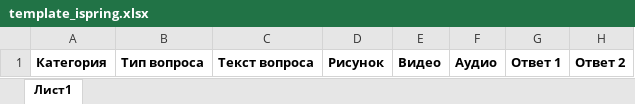
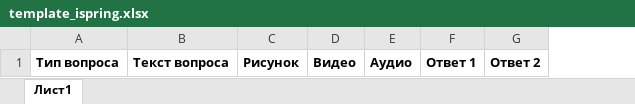
Before and after one commit to SGVp15/ite_excel_to_ispring, an Excel workbook: template_ispring.xlsx, sheet Лист1, drawn as a sheet; only a part is shown; values as stored, in another font and other column widths than the file's, no borders; the diff names each change by its address in the sheet, - before the commit and + after, or states it on an @@ line.

```diff
--- a/template_ispring.xlsx (sheet Лист1)
+++ b/template_ispring.xlsx (sheet Лист1)
-column A, row 1: Категория
```
Also changed, not shown: 2 other files.
